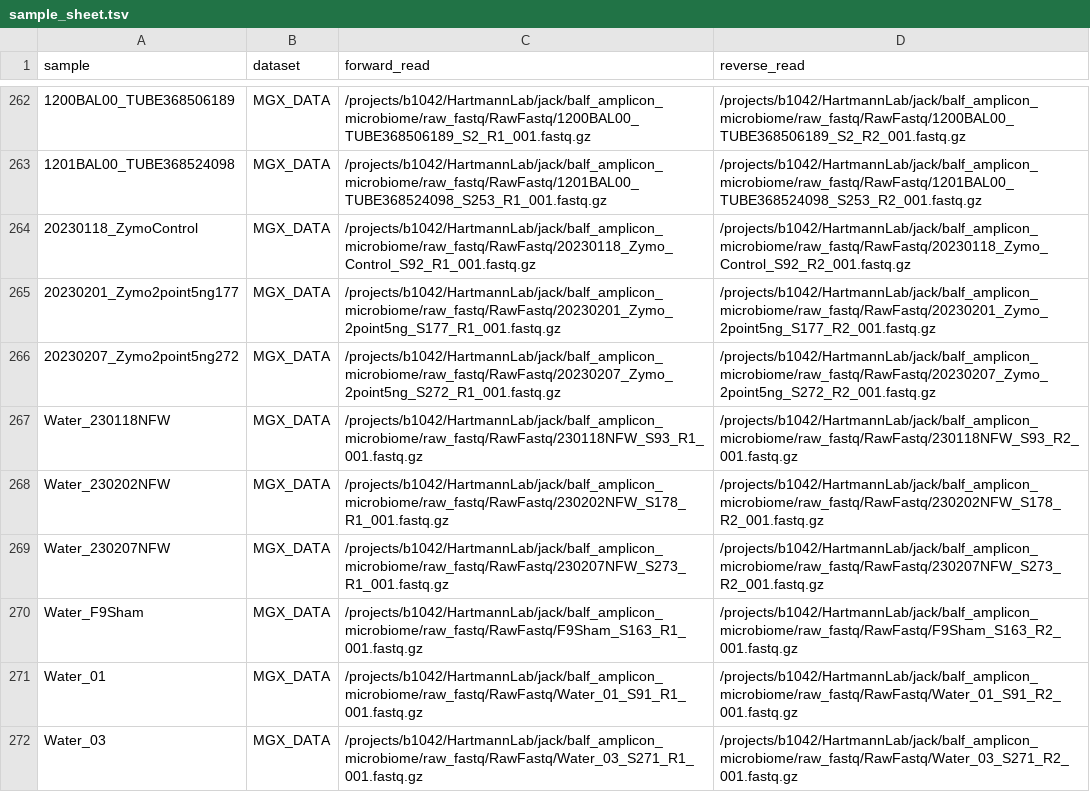
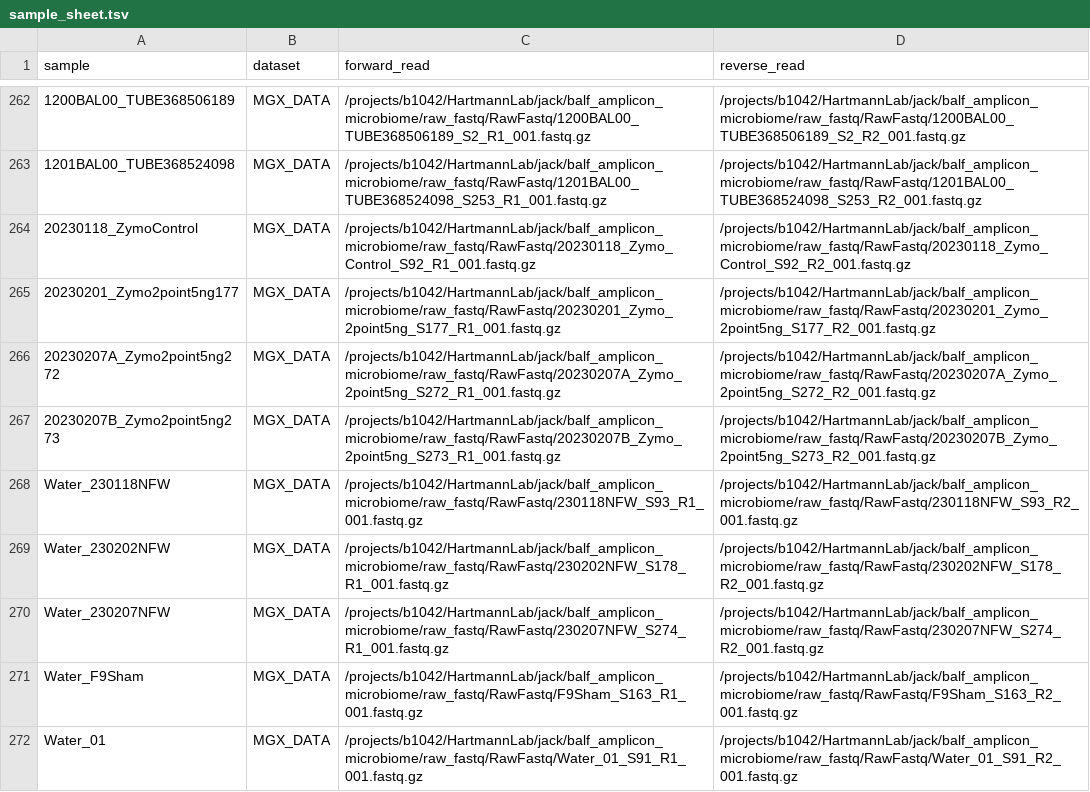
Before and after one commit to jtsumner/mlm, a TSV file: config/sample_sheet.tsv, drawn as a sheet; only a part is shown, gaps mark what is left out; the shorter side is filled out with more unchanged rows.

Commit message:
tmp amplicon pivot

```diff
--- a/config/sample_sheet.tsv
+++ b/config/sample_sheet.tsv
@@ -265,6 +265,7 @@ sample	dataset	forward_read	reverse_read
 20230201_Zymo2point5ng177	MGX_DATA	/projects/b1042/HartmannLab/jack/balf_amplicon_microbiome/raw_fastq/RawFastq/20230201_Zymo_2point5ng_S177_R1_001.fastq.gz	/projects/b1042/HartmannLab/jack/balf_amplicon_microbiome/raw_fastq/RawFastq/20230201_Zymo_2point5ng_S177_R2_001.fastq.gz
-20230207_Zymo2point5ng272	MGX_DATA	/projects/b1042/HartmannLab/jack/balf_amplicon_microbiome/raw_fastq/RawFastq/20230207_Zymo_2point5ng_S272_R1_001.fastq.gz	/projects/b1042/HartmannLab/jack/balf_amplicon_microbiome/raw_fastq/RawFastq/20230207_Zymo_2point5ng_S272_R2_001.fastq.gz
+20230207A_Zymo2point5ng272	MGX_DATA	/projects/b1042/HartmannLab/jack/balf_amplicon_microbiome/raw_fastq/RawFastq/20230207A_Zymo_2point5ng_S272_R1_001.fastq.gz	/projects/b1042/HartmannLab/jack/balf_amplicon_microbiome/raw_fastq/RawFastq/20230207A_Zymo_2point5ng_S272_R2_001.fastq.gz
+20230207B_Zymo2point5ng273	MGX_DATA	/projects/b1042/HartmannLab/jack/balf_amplicon_microbiome/raw_fastq/RawFastq/20230207B_Zymo_2point5ng_S273_R1_001.fastq.gz	/projects/b1042/HartmannLab/jack/balf_amplicon_microbiome/raw_fastq/RawFastq/20230207B_Zymo_2point5ng_S273_R2_001.fastq.gz
 Water_230118NFW	MGX_DATA	/projects/b1042/HartmannLab/jack/balf_amplicon_microbiome/raw_fastq/RawFastq/230118NFW_S93_R1_001.fastq.gz	/projects/b1042/HartmannLab/jack/balf_amplicon_microbiome/raw_fastq/RawFastq/230118NFW_S93_R2_001.fastq.gz
 Water_230202NFW	MGX_DATA	/projects/b1042/HartmannLab/jack/balf_amplicon_microbiome/raw_fastq/RawFastq/230202NFW_S178_R1_001.fastq.gz	/projects/b1042/HartmannLab/jack/balf_amplicon_microbiome/raw_fastq/RawFastq/230202NFW_S178_R2_001.fastq.gz
-Water_230207NFW	MGX_DATA	/projects/b1042/HartmannLab/jack/balf_amplicon_microbiome/raw_fastq/RawFastq/230207NFW_S273_R1_001.fastq.gz	/projects/b1042/HartmannLab/jack/balf_amplicon_microbiome/raw_fastq/RawFastq/230207NFW_S273_R2_001.fastq.gz
+Water_230207NFW	MGX_DATA	/projects/b1042/HartmannLab/jack/balf_amplicon_microbiome/raw_fastq/RawFastq/230207NFW_S274_R1_001.fastq.gz	/projects/b1042/HartmannLab/jack/balf_amplicon_microbiome/raw_fastq/RawFastq/230207NFW_S274_R2_001.fastq.gz
 Water_F9Sham	MGX_DATA	/projects/b1042/HartmannLab/jack/balf_amplicon_microbiome/raw_fastq/RawFastq/F9Sham_S163_R1_001.fastq.gz	/projects/b1042/HartmannLab/jack/balf_amplicon_microbiome/raw_fastq/RawFastq/F9Sham_S163_R2_001.fastq.gz
```
Also changed, not shown: 10 other files.
